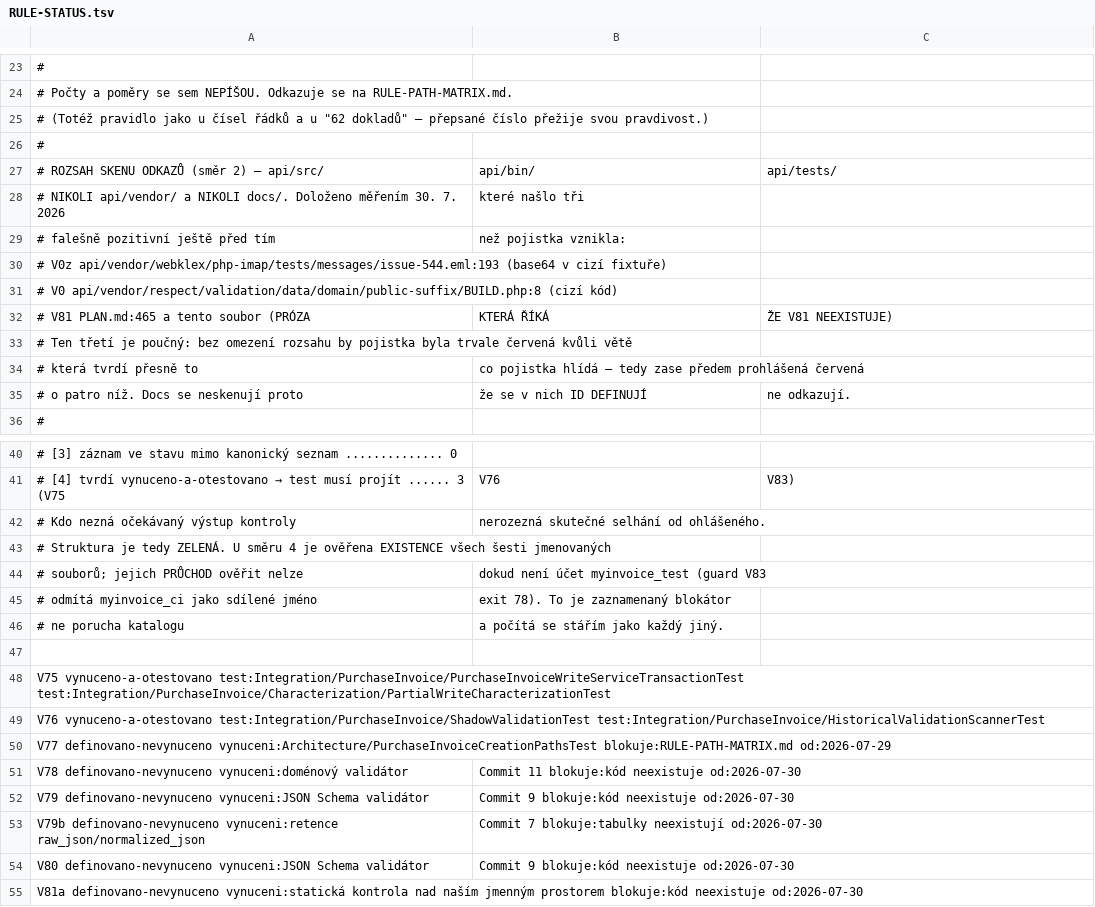
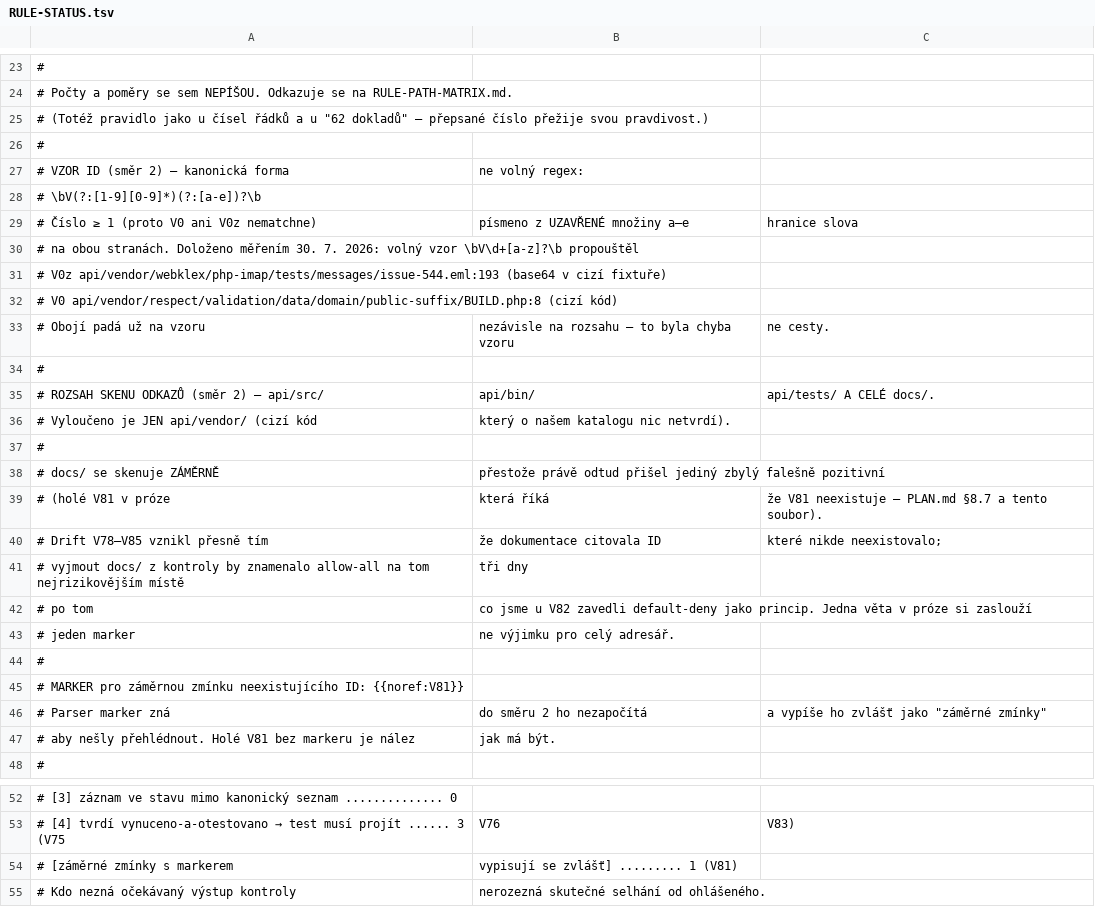
Before and after one commit to beevee85/myinvoice, a TSV file: docs/batch-import/RULE-STATUS.tsv, drawn as a sheet; only a part is shown, gaps mark what is left out; the shorter side is filled out with more unchanged rows; the diff covers the shown part only.

```diff
--- a/docs/batch-import/RULE-STATUS.tsv
+++ b/docs/batch-import/RULE-STATUS.tsv
@@ -26,11 +26,23 @@
 #
-# ROZSAH SKENU ODKAZŮ (směr 2) — api/src/, api/bin/, api/tests/
-# NIKOLI api/vendor/ a NIKOLI docs/. Doloženo měřením 30. 7. 2026, které našlo tři
-# falešně pozitivní ještě před tím, než pojistka vznikla:
+# VZOR ID (směr 2) — kanonická forma, ne volný regex:
+#     \bV(?:[1-9][0-9]*)(?:[a-e])?\b
+# Číslo ≥ 1 (proto V0 ani V0z nematchne), písmeno z UZAVŘENÉ množiny a–e, hranice slova
+# na obou stranách. Doloženo měřením 30. 7. 2026: volný vzor \bV\d+[a-z]?\b propouštěl
 #   V0z  api/vendor/webklex/php-imap/tests/messages/issue-544.eml:193  (base64 v cizí fixtuře)
 #   V0   api/vendor/respect/validation/data/domain/public-suffix/BUILD.php:8  (cizí kód)
-#   V81  PLAN.md:465 a tento soubor  (PRÓZA, KTERÁ ŘÍKÁ, ŽE V81 NEEXISTUJE)
-# Ten třetí je poučný: bez omezení rozsahu by pojistka byla trvale červená kvůli větě,
-# která tvrdí přesně to, co pojistka hlídá — tedy zase předem prohlášená červená,
-# o patro níž. Docs se neskenují proto, že se v nich ID DEFINUJÍ, ne odkazují.
+# Obojí padá už na vzoru, nezávisle na rozsahu — to byla chyba vzoru, ne cesty.
+#
+# ROZSAH SKENU ODKAZŮ (směr 2) — api/src/, api/bin/, api/tests/ A CELÉ docs/.
+# Vyloučeno je JEN api/vendor/ (cizí kód, který o našem katalogu nic netvrdí).
+#
+# docs/ se skenuje ZÁMĚRNĚ, přestože právě odtud přišel jediný zbylý falešně pozitivní
+# (holé V81 v próze, která říká, že V81 neexistuje — PLAN.md §8.7 a tento soubor).
+# Drift V78–V85 vznikl přesně tím, že dokumentace citovala ID, které nikde neexistovalo;
+# vyjmout docs/ z kontroly by znamenalo allow-all na tom nejrizikovějším místě, tři dny
+# po tom, co jsme u V82 zavedli default-deny jako princip. Jedna věta v próze si zaslouží
+# jeden marker, ne výjimku pro celý adresář.
+#
+# MARKER pro záměrnou zmínku neexistujícího ID:  {{noref:V81}}
+# Parser marker zná, do směru 2 ho nezapočítá, a vypíše ho zvlášť jako "záměrné zmínky",
+# aby nešly přehlédnout. Holé V81 bez markeru je nález, jak má být.
 #
@@ -41,2 +53,3 @@
 #   [4] tvrdí vynuceno-a-otestovano → test musí projít ...... 3  (V75, V76, V83)
+#   [záměrné zmínky s markerem, vypisují se zvlášť] ......... 1  (V81)
 # Kdo nezná očekávaný výstup kontroly, nerozezná skutečné selhání od ohlášeného.
```
Also changed, not shown: 1 edited cell elsewhere in this file, 1 other file.
